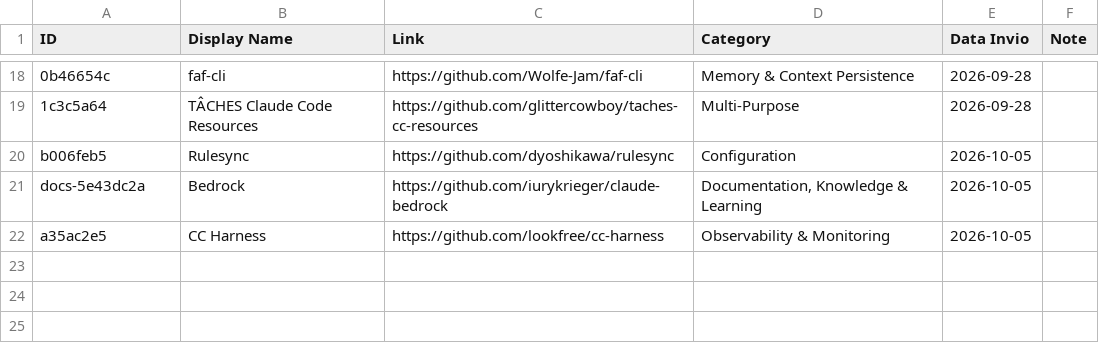
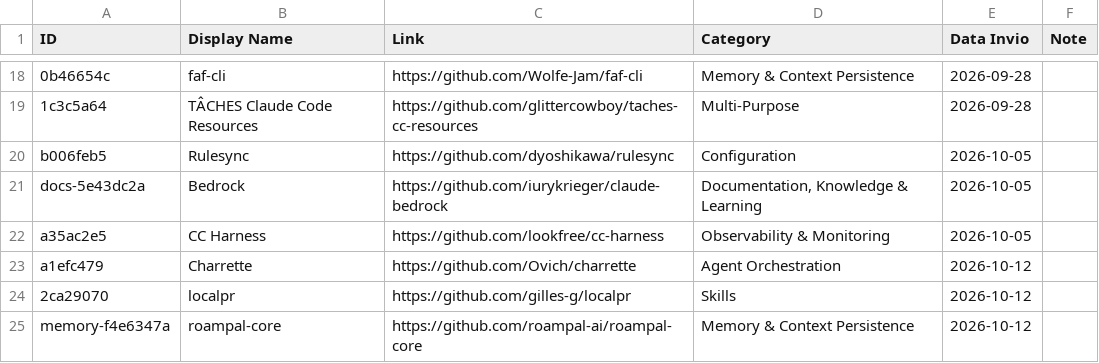
Before and after one commit to andreagalantuomo-source/claude-weekly-digest, a CSV file: state/skills-inviate.csv, drawn as a sheet; only a part is shown, gaps mark what is left out.

```diff
--- a/state/skills-inviate.csv
+++ b/state/skills-inviate.csv
@@ -22 +22,4 @@ docs-5e43dc2a,Bedrock,https://github.com/iurykrieger/claude-bedrock,"Documentati
 a35ac2e5,CC Harness,https://github.com/lookfree/cc-harness,Observability & Monitoring,2026-10-05,
+a1efc479,Charrette,https://github.com/Ovich/charrette,Agent Orchestration,2026-10-12,
+2ca29070,localpr,https://github.com/gilles-g/localpr,Skills,2026-10-12,
+memory-f4e6347a,roampal-core,https://github.com/roampal-ai/roampal-core,Memory & Context Persistence,2026-10-12,
```
Also changed, not shown: state/aihero-inviati.csv, 1 other file.
